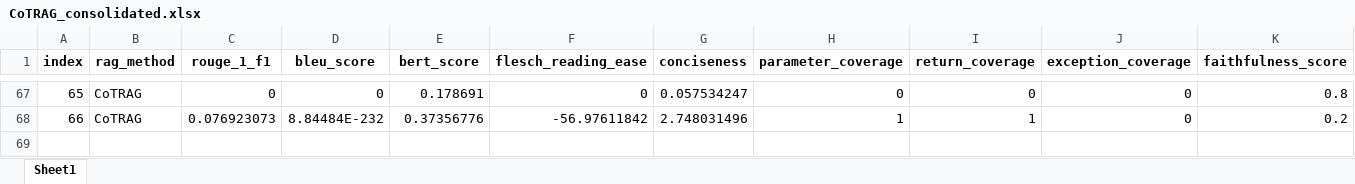
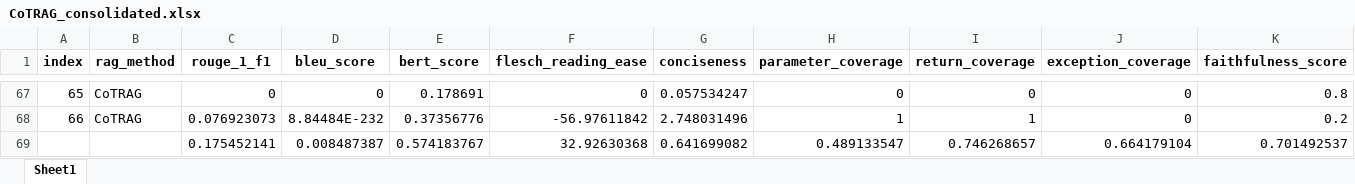
Before and after one commit to balajivenky06/RAG-Docstring, an Excel workbook: results/comparison_CoTRAG/CoTRAG_consolidated.xlsx, sheet Sheet1, drawn as a sheet; only a part is shown, gaps mark what is left out; values as stored, in another font and other column widths than the file's, no borders; rows hold the shown columns only; the diff names each change by its address in the sheet, - before the commit and + after, or states it on an @@ line.

```diff
--- a/results/comparison_CoTRAG/CoTRAG_consolidated.xlsx (sheet Sheet1)
+++ b/results/comparison_CoTRAG/CoTRAG_consolidated.xlsx (sheet Sheet1)
+row 69:  |  | 0.175452141 | 0.008487387 | 0.574183767 | 32.92630368 | 0.641699082 | 0.489133547 | 0.746268657 | 0.664179104 | 0.701492537
```
Also changed, not shown: results/comparison_GoTRAG/GoTRAG_consolidated.xlsx, results/comparison_GoTSelfCorrectionRAG/GoTSelfCorrectionRAG_consolidated.xlsx, 27 other files.
